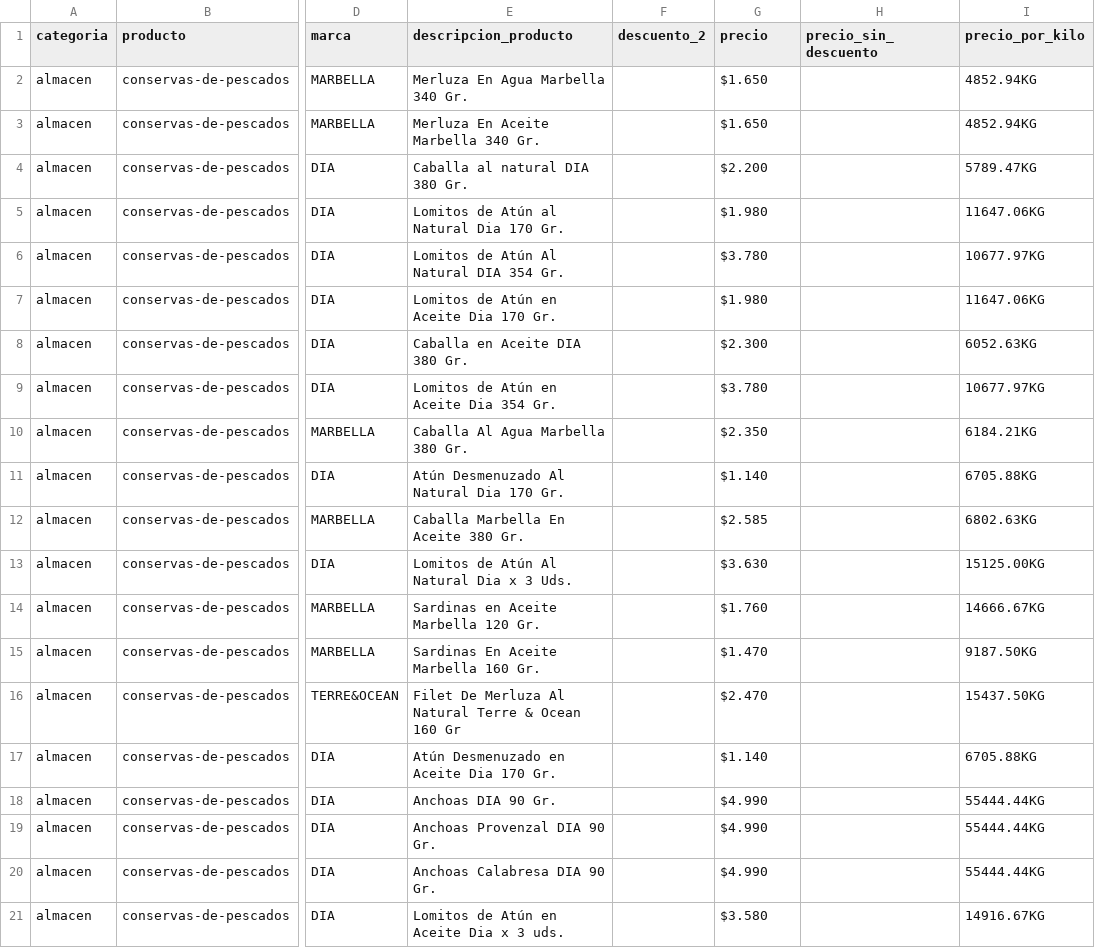
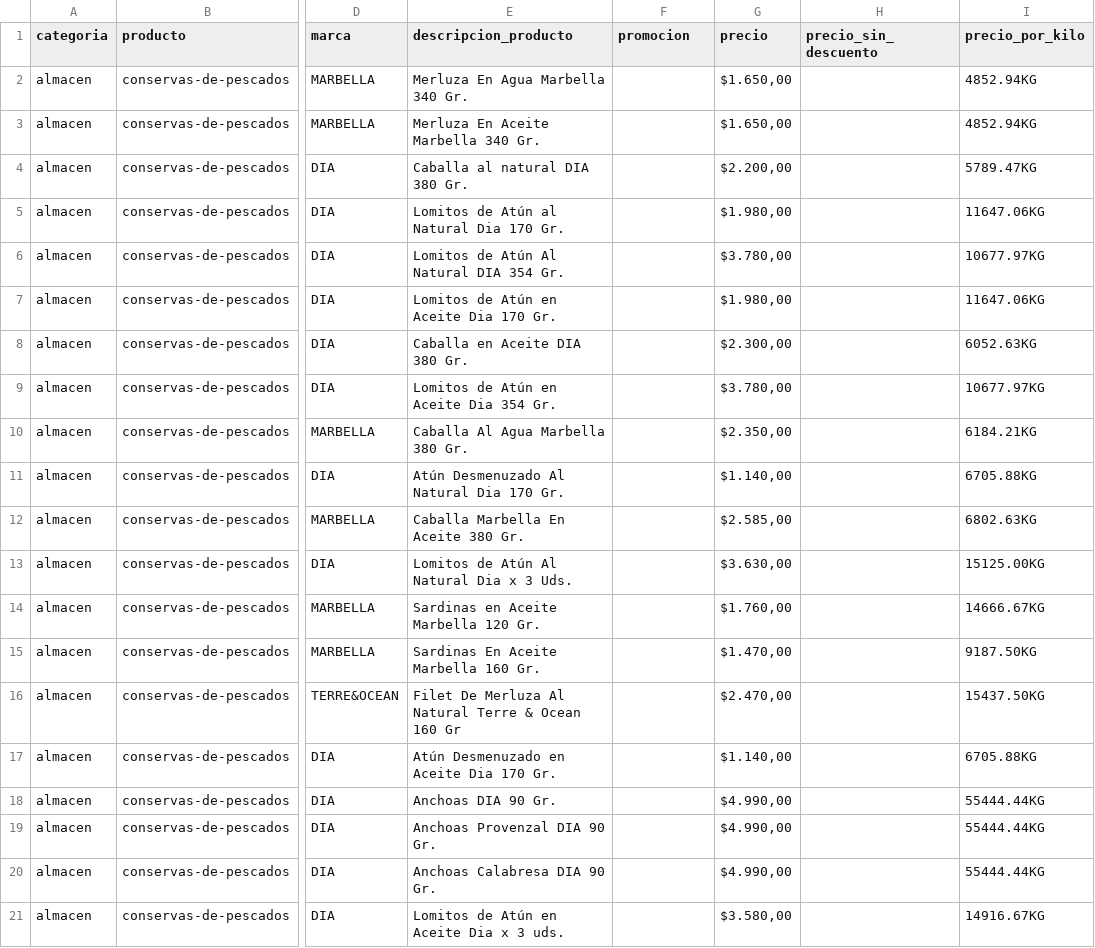
Before and after one commit to lautaropereirab/scrapper_dia, a CSV file: Productos obtenidos/data_producto_almacen_conservas-de-pescados.csv, drawn as a sheet; only a part is shown, gaps mark what is left out; the diff names each change by its address in the sheet, - before the commit and + after, or states it on an @@ line.

```diff
--- a/Productos obtenidos/data_producto_almacen_conservas-de-pescados.csv
+++ b/Productos obtenidos/data_producto_almacen_conservas-de-pescados.csv
-F1: descuento_2
+F1: promocion
-G2:G3 (precio): $1.650
+G2:G3 (precio): $1.650,00
-G4 (precio): $2.200
+G4 (precio): $2.200,00
-G5 (precio): $1.980
+G5 (precio): $1.980,00
-G6 (precio): $3.780
+G6 (precio): $3.780,00
-G7 (precio): $1.980
+G7 (precio): $1.980,00
-G8 (precio): $2.300
+G8 (precio): $2.300,00
-G9 (precio): $3.780
+G9 (precio): $3.780,00
-G10 (precio): $2.350
+G10 (precio): $2.350,00
-G11 (precio): $1.140
+G11 (precio): $1.140,00
-G12 (precio): $2.585
+G12 (precio): $2.585,00
-G13 (precio): $3.630
+G13 (precio): $3.630,00
-G14 (precio): $1.760
+G14 (precio): $1.760,00
-G15 (precio): $1.470
+G15 (precio): $1.470,00
-G16 (precio): $2.470
+G16 (precio): $2.470,00
-G17 (precio): $1.140
+G17 (precio): $1.140,00
-G18:G20 (precio): $4.990
+G18:G20 (precio): $4.990,00
-G21 (precio): $3.580
+G21 (precio): $3.580,00
```
Also changed, not shown: Productos obtenidos/data_producto_almacen_arroz-largo.csv, Productos obtenidos/data_producto_almacen_budines-y-magdalenas.csv, 57 other files.
